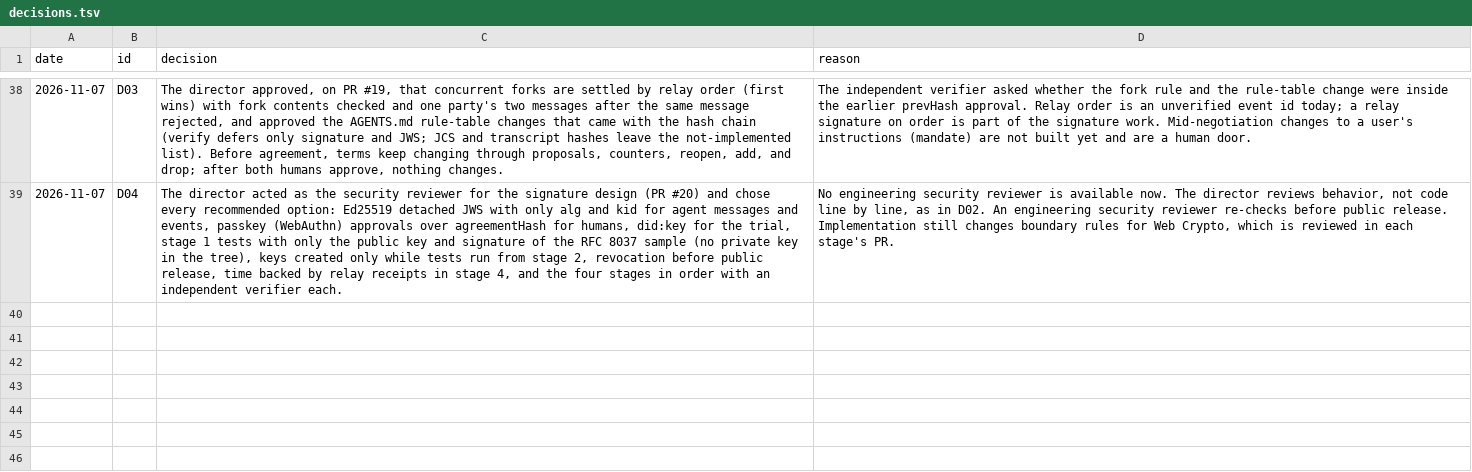
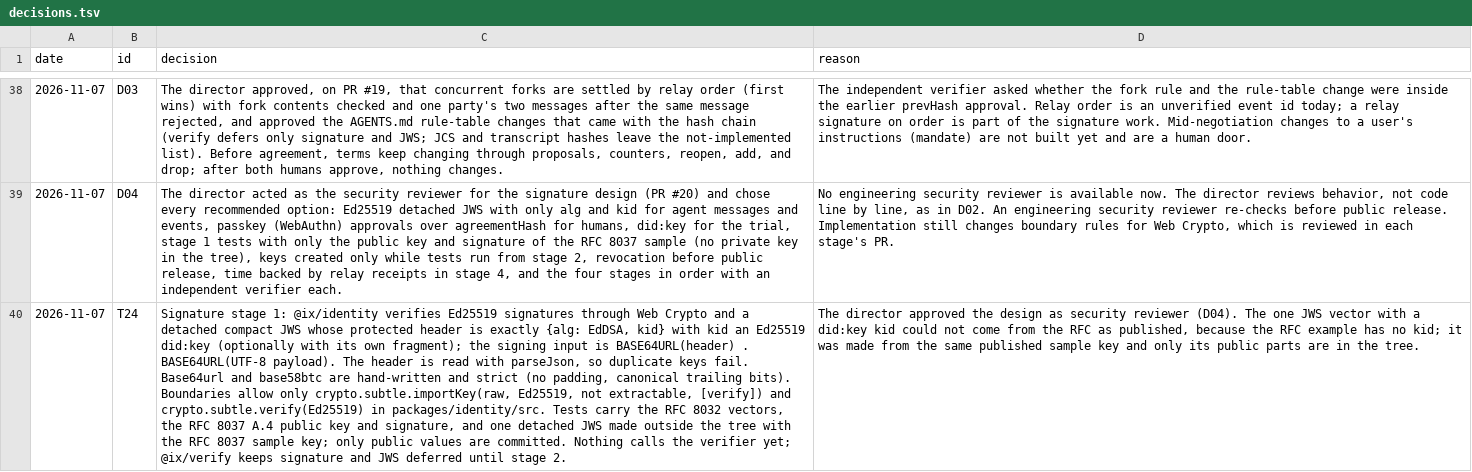
Before and after one commit to ranma-s/a2aix, a TSV file: decisions.tsv, drawn as a sheet; only a part is shown, gaps mark what is left out; the diff names each change by its address in the sheet, - before the commit and + after, or states it on an @@ line.

```diff
--- a/decisions.tsv
+++ b/decisions.tsv
+row 40: 2026-11-07 | T24 | Signature stage 1: @ix/identity verifies Ed25519 signatures through Web Crypto and a detached compact JWS whose protected header is exactly {alg: EdDSA, kid} with kid an Ed25519 did:key (optionally with its own fragment); the signing input is BASE64URL(header) . BASE64URL(UTF-8 payload). The header is read with parseJson, so duplicate keys fail. Base64url and base58btc are hand-written and strict (no padding, canonical trailing bits). Boundaries allow only crypto.subtle.importKey(raw, Ed25519, not extractable, [verify]) and crypto.subtle.verify(Ed25519) in packages/identity/src. Tests carry the RFC 8032 vectors, the RFC 8037 A.4 public key and signature, and one detached JWS made outside the tree with the RFC 8037 sample key; only public values are committed. Nothing calls the verifier yet; @ix/verify keeps signature and JWS deferred until stage 2. | The director approved the design as security reviewer (D04). The one JWS vector with a did:key kid could not come from the RFC as published, because the RFC example has no kid; it was made from the same published sample key and only its public parts are in the tree.
```
Also changed, not shown: 10 other files.
